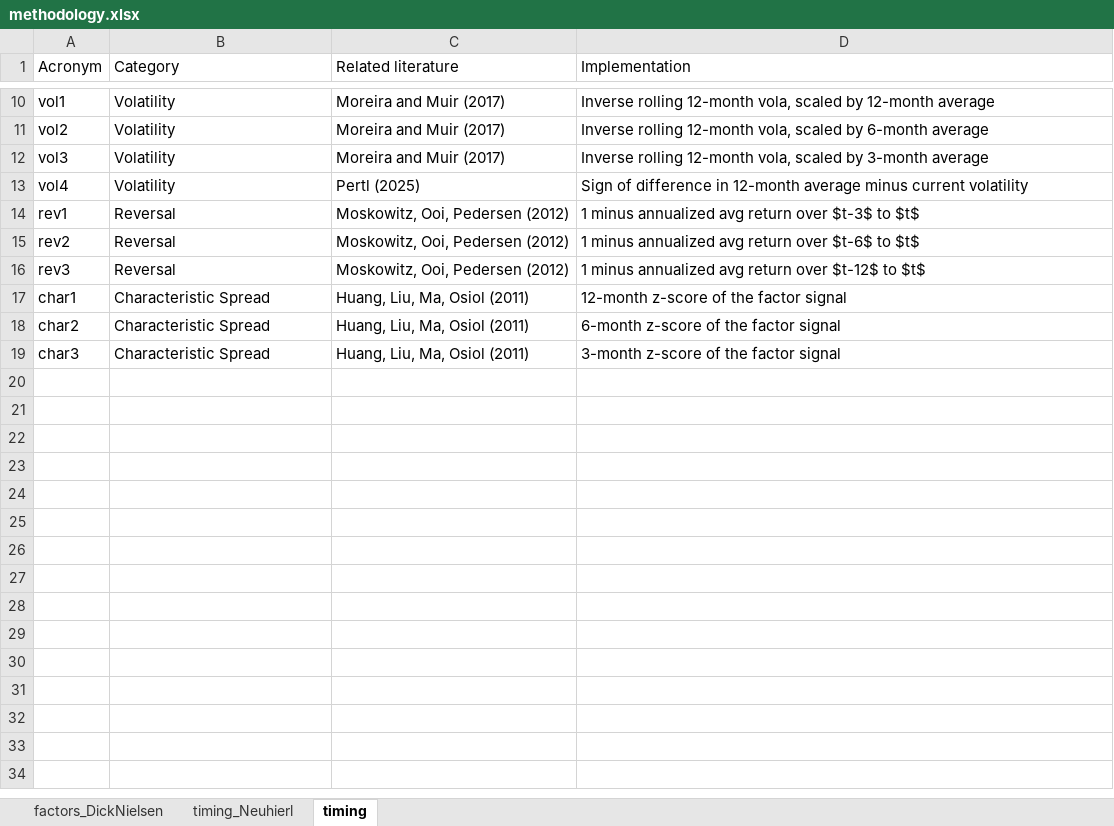
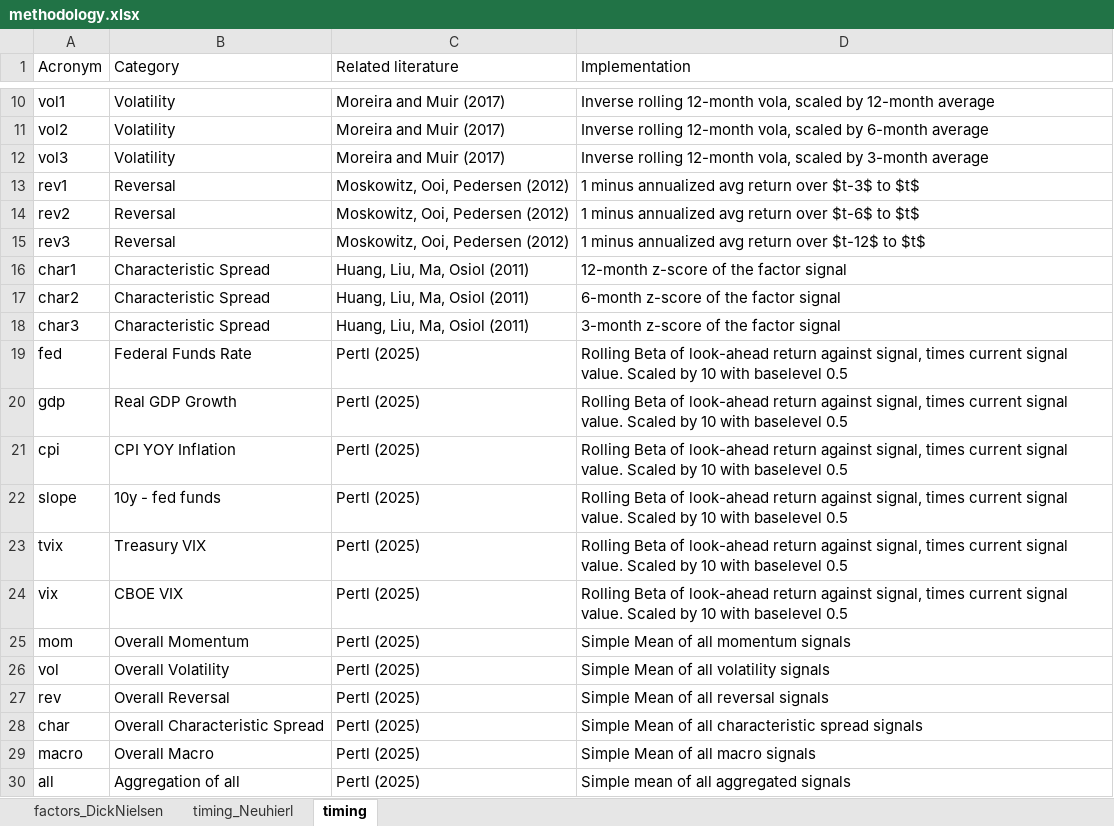
Before and after one commit to Jaekoeb/timing_bond_factors, an Excel workbook: methodology.xlsx, sheet timing, drawn as a sheet; only a part is shown, gaps mark what is left out; values as stored, in another font and other column widths than the file's, no borders; table styles not drawn; removed rows and columns are numbered as before the commit, all else as after; the diff names each change by its address in the sheet, - before the commit and + after, or states it on an @@ line.

Commit message:
Updated Methodology for signal timing

```diff
--- a/methodology.xlsx (sheet timing)
+++ b/methodology.xlsx (sheet timing)
-row 13: vol4 | Volatility | Pertl (2025) | Sign of difference in 12-month average minus current volatility
+row 19: fed | Federal Funds Rate | Pertl (2025) | Rolling Beta of look-ahead return against signal, times current signal value. Scaled by 10 with baselevel 0.5
+row 20: gdp | Real GDP Growth | Pertl (2025) | Rolling Beta of look-ahead return against signal, times current signal value. Scaled by 10 with baselevel 0.5
+row 21: cpi | CPI YOY Inflation | Pertl (2025) | Rolling Beta of look-ahead return against signal, times current signal value. Scaled by 10 with baselevel 0.5
+row 22: slope | 10y - fed funds | Pertl (2025) | Rolling Beta of look-ahead return against signal, times current signal value. Scaled by 10 with baselevel 0.5
+row 23: tvix | Treasury VIX | Pertl (2025) | Rolling Beta of look-ahead return against signal, times current signal value. Scaled by 10 with baselevel 0.5
+row 24: vix | CBOE VIX | Pertl (2025) | Rolling Beta of look-ahead return against signal, times current signal value. Scaled by 10 with baselevel 0.5
+row 25: mom | Overall Momentum | Pertl (2025) | Simple Mean of all momentum signals
+row 26: vol | Overall Volatility | Pertl (2025) | Simple Mean of all volatility signals
+row 27: rev | Overall Reversal | Pertl (2025) | Simple Mean of all reversal signals
+row 28: char | Overall Characteristic Spread | Pertl (2025) | Simple Mean of all characteristic spread signals
+row 29: macro | Overall Macro | Pertl (2025) | Simple Mean of all macro signals
+row 30: all | Aggregation of all | Pertl (2025) | Simple mean of all aggregated signals
```
